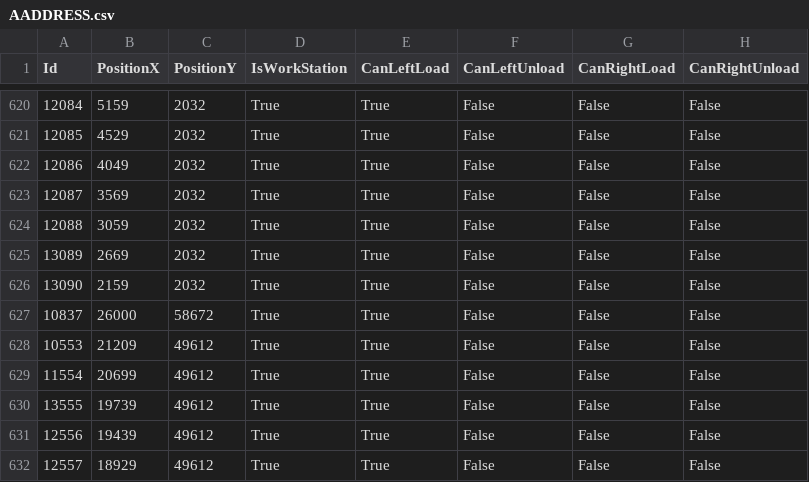
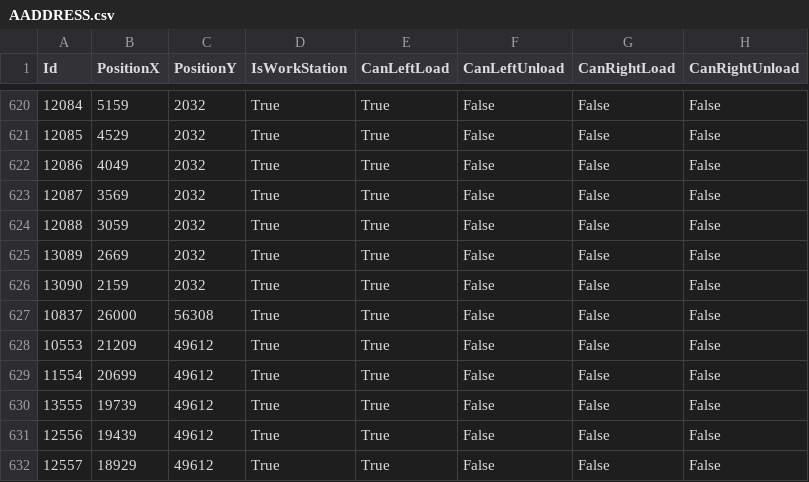
Before and after one commit to AK0-Leopard/OverheadHoistBuffer_ASE_K24, a CSV file: OverheadHoistBuffer_ASE_K24/BCWinForm/Config/ASE_K24/CSV/MapInfo/AADDRESS.csv, drawn as a sheet; only a part is shown, gaps mark what is left out; the diff names each change by its address in the sheet, - before the commit and + after, or states it on an @@ line.

```diff
--- a/OverheadHoistBuffer_ASE_K24/BCWinForm/Config/ASE_K24/CSV/MapInfo/AADDRESS.csv
+++ b/OverheadHoistBuffer_ASE_K24/BCWinForm/Config/ASE_K24/CSV/MapInfo/AADDRESS.csv
-C627 (PositionY): 58672
+C627 (PositionY): 56308
```
Also changed, not shown: 14 other files.
